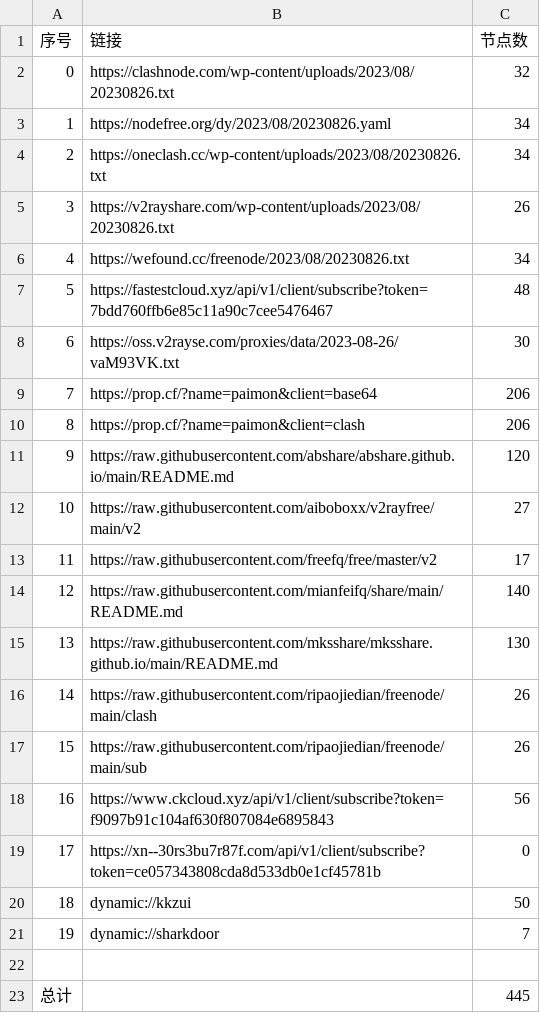
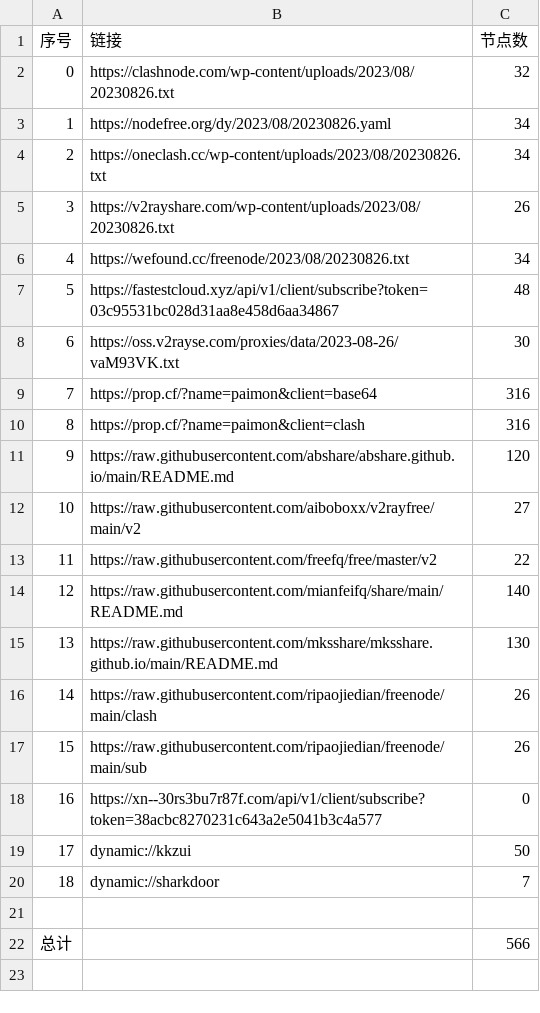
Before and after one commit to yuhanguyue-hub/free, a CSV file: list_result.csv, drawn as a sheet; removed rows and columns are numbered as before the commit, all else as after; the diff names each change by its address in the sheet, - before the commit and + after, or states it on an @@ line.

```diff
--- a/list_result.csv
+++ b/list_result.csv
-B7 (链接): https://fastestcloud.xyz/api/v1/client/subscribe?token=7bdd760ffb6e85c11a90c7cee5476467
+B7 (链接): https://fastestcloud.xyz/api/v1/client/subscribe?token=03c95531bc028d31aa8e458d6aa34867
-C9:C10 (节点数): 206
+C9:C10 (节点数): 316
-C13 (节点数): 17
+C13 (节点数): 22
-row 18: 16 | https://www.ckcloud.xyz/api/v1/client/subscribe?token=f9097b91c104af630f807084e6895843 | 56
@@ column A (序号) renumbered between rows 18 and 20 @@
-B18 (链接): https://xn--30rs3bu7r87f.com/api/v1/client/subscribe?token=ce057343808cda8d533db0e1cf45781b
+B18 (链接): https://xn--30rs3bu7r87f.com/api/v1/client/subscribe?token=38acbc8270231c643a2e5041b3c4a577
-C22 (节点数): 445
+C22 (节点数): 566
```
Also changed, not shown: 14 other files.
